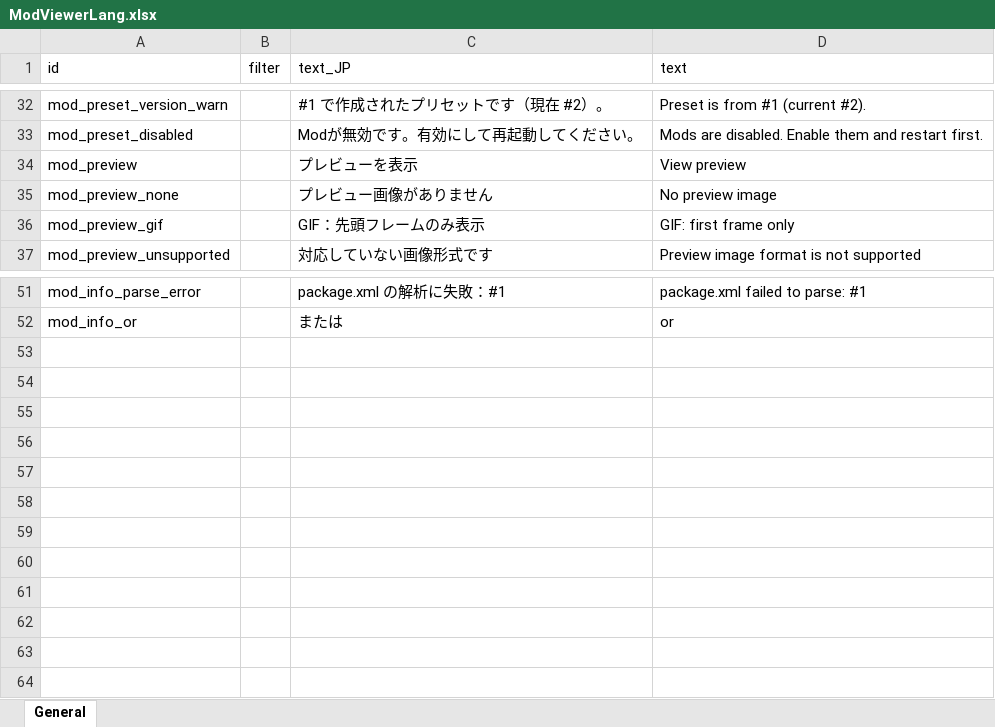
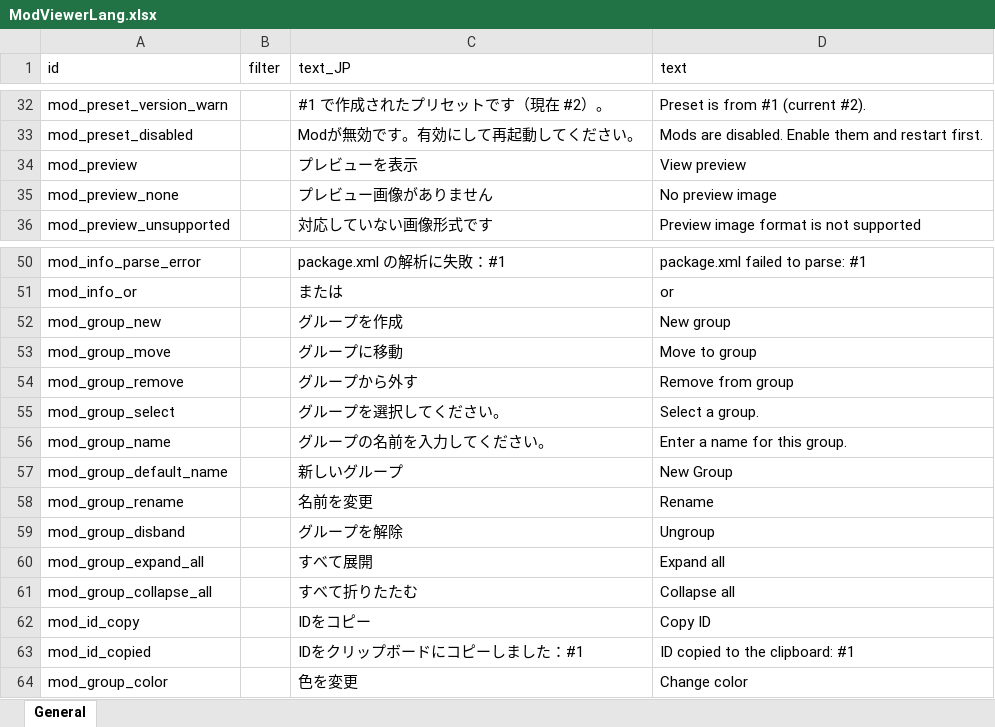
Before and after one commit to gottyduke/Elin.Plugins, an Excel workbook: ModdingKit/package/LangMod/EN/ModViewerLang.xlsx, sheet General, drawn as a sheet; only a part is shown, gaps mark what is left out; values as stored, in another font and other column widths than the file's, no borders; removed rows and columns are numbered as before the commit, all else as after; the diff names each change by its address in the sheet, - before the commit and + after, or states it on an @@ line.

Commit message:
i18n(MK): update texts

```diff
--- a/ModdingKit/package/LangMod/EN/ModViewerLang.xlsx (sheet General)
+++ b/ModdingKit/package/LangMod/EN/ModViewerLang.xlsx (sheet General)
-row 36: mod_preview_gif |  | GIF：先頭フレームのみ表示 | GIF: first frame only
+row 52: mod_group_new |  | グループを作成 | New group
+row 53: mod_group_move |  | グループに移動 | Move to group
+row 54: mod_group_remove |  | グループから外す | Remove from group
+row 55: mod_group_select |  | グループを選択してください。 | Select a group.
+row 56: mod_group_name |  | グループの名前を入力してください。 | Enter a name for this group.
+row 57: mod_group_default_name |  | 新しいグループ | New Group
+row 58: mod_group_rename |  | 名前を変更 | Rename
+row 59: mod_group_disband |  | グループを解除 | Ungroup
+row 60: mod_group_expand_all |  | すべて展開 | Expand all
+row 61: mod_group_collapse_all |  | すべて折りたたむ | Collapse all
+row 62: mod_id_copy |  | IDをコピー | Copy ID
+row 63: mod_id_copied |  | IDをクリップボードにコピーしました：#1 | ID copied to the clipboard: #1
+row 64: mod_group_color |  | 色を変更 | Change color
```
Also changed, not shown: 10 other files.
